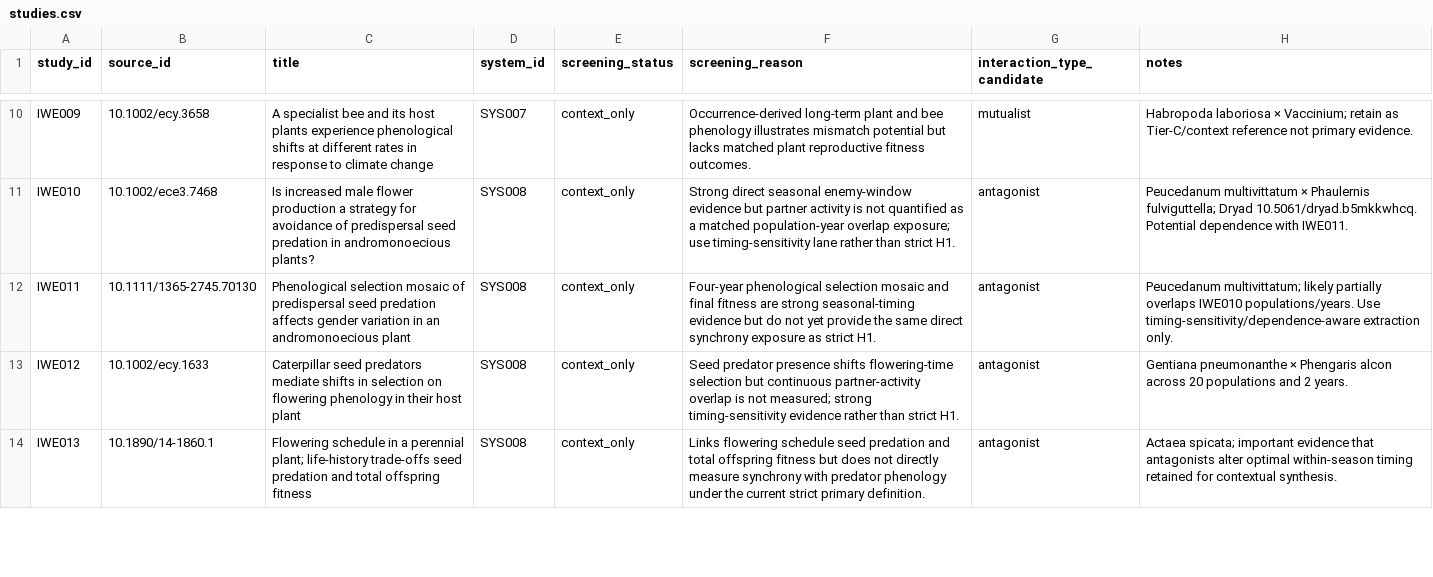
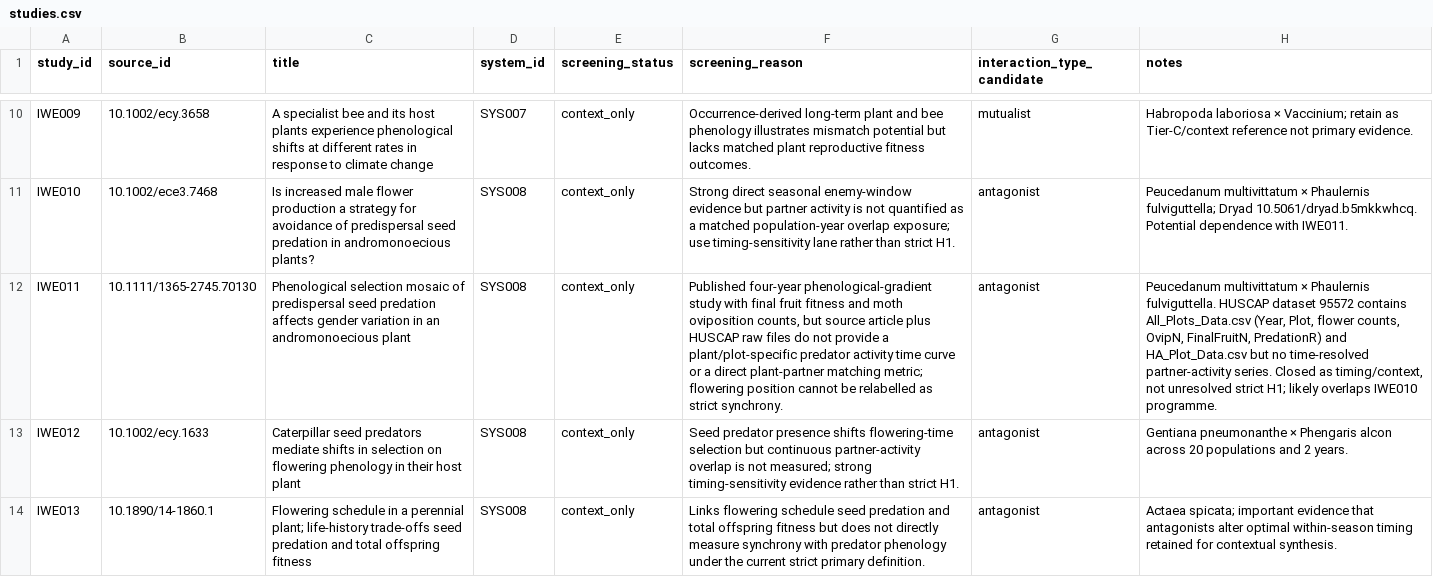
Before and after one commit to zuizui0223/iwe, a CSV file: data/registry/studies.csv, drawn as a sheet; only a part is shown, gaps mark what is left out; the diff names each change by its address in the sheet, - before the commit and + after, or states it on an @@ line.

Commit message:
research: close IWE011 as timing context after raw audit

```diff
--- a/data/registry/studies.csv
+++ b/data/registry/studies.csv
-F12 (screening_reason): Four-year phenological selection mosaic and final fitness are strong seasonal-timing evidence but do not yet provide the same direct synchrony exposure as strict H1.
+F12 (screening_reason): Published four-year phenological-gradient study with final fruit fitness and moth oviposition counts, but source article plus HUSCAP raw files do not provide a plant/plot-specific predator activity time curve or a direct plant-partner matching metric; flowering position cannot be relabelled as strict synchrony.
-H12 (notes): Peucedanum multivittatum; likely partially overlaps IWE010 populations/years. Use timing-sensitivity/dependence-aware extraction only.
+H12 (notes): Peucedanum multivittatum × Phaulernis fulviguttella. HUSCAP dataset 95572 contains All_Plots_Data.csv (Year, Plot, flower counts, OvipN, FinalFruitN, PredationR) and HA_Plot_Data.csv but no time-resolved partner-activity series. Closed as timing/context, not unresolved strict H1; likely overlaps IWE010 programme.
```
